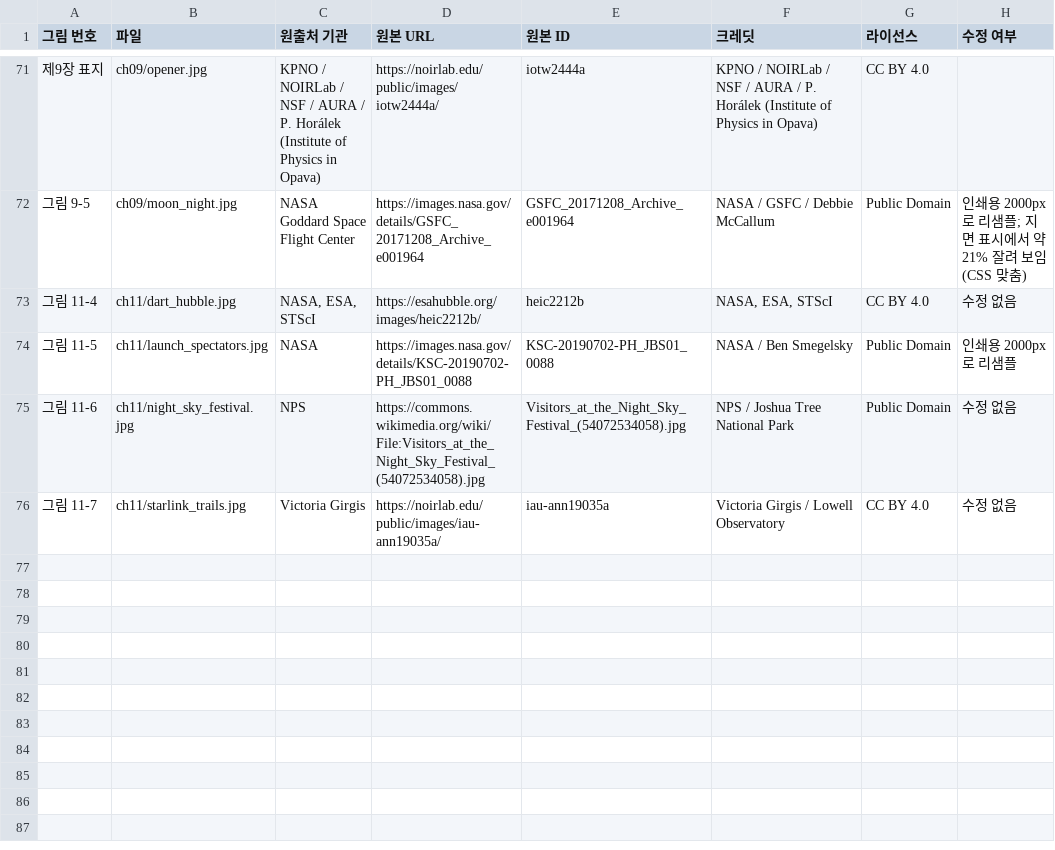
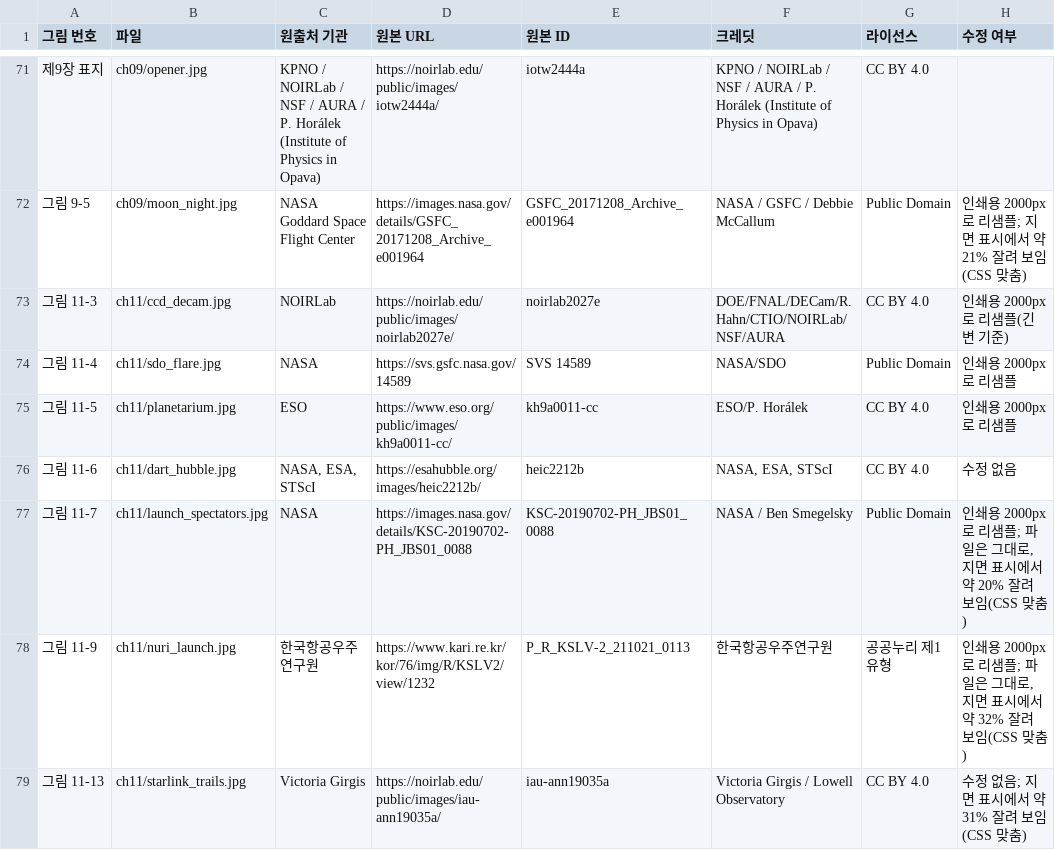
Before and after one commit to Park-Jiwon-Maker/public-astronomy-textbook, a CSV file: docs/image_sources.csv, drawn as a sheet; only a part is shown, gaps mark what is left out.

```diff
--- a/docs/image_sources.csv
+++ b/docs/image_sources.csv
@@ -72,5 +72,8 @@
 그림 9-5,ch09/moon_night.jpg,NASA Goddard Space Flight Center,https://images.nasa.gov/details/GSFC_20171208_Archive_e001964,GSFC_20171208_Archive_e001964,NASA / GSFC / Debbie McCallum,Public Domain,인쇄용 2000px 로 리샘플; 지면 표시에서 약 21% 잘려 보임(CSS 맞춤)
-그림 11-4,ch11/dart_hubble.jpg,"NASA, ESA, STScI",https://esahubble.org/images/heic2212b/,heic2212b,"NASA, ESA, STScI",CC BY 4.0,수정 없음
-그림 11-5,ch11/launch_spectators.jpg,NASA,https://images.nasa.gov/details/KSC-20190702-PH_JBS01_0088,KSC-20190702-PH_JBS01_0088,NASA / Ben Smegelsky,Public Domain,인쇄용 2000px 로 리샘플
-그림 11-6,ch11/night_sky_festival.jpg,NPS,https://commons.wikimedia.org/wiki/File:Visitors_at_the_Night_Sky_Festival_(54072534058).jpg,Visitors_at_the_Night_Sky_Festival_(54072534058).jpg,NPS / Joshua Tree National Park,Public Domain,수정 없음
-그림 11-7,ch11/starlink_trails.jpg,Victoria Girgis,https://noirlab.edu/public/images/iau-ann19035a/,iau-ann19035a,Victoria Girgis / Lowell Observatory,CC BY 4.0,수정 없음
+그림 11-3,ch11/ccd_decam.jpg,NOIRLab,https://noirlab.edu/public/images/noirlab2027e/,noirlab2027e,DOE/FNAL/DECam/R. Hahn/CTIO/NOIRLab/NSF/AURA,CC BY 4.0,인쇄용 2000px 로 리샘플(긴 변 기준)
+그림 11-4,ch11/sdo_flare.jpg,NASA,https://svs.gsfc.nasa.gov/14589,SVS 14589,NASA/SDO,Public Domain,인쇄용 2000px 로 리샘플
+그림 11-5,ch11/planetarium.jpg,ESO,https://www.eso.org/public/images/kh9a0011-cc/,kh9a0011-cc,ESO/P. Horálek,CC BY 4.0,인쇄용 2000px 로 리샘플
+그림 11-6,ch11/dart_hubble.jpg,"NASA, ESA, STScI",https://esahubble.org/images/heic2212b/,heic2212b,"NASA, ESA, STScI",CC BY 4.0,수정 없음
+그림 11-7,ch11/launch_spectators.jpg,NASA,https://images.nasa.gov/details/KSC-20190702-PH_JBS01_0088,KSC-20190702-PH_JBS01_0088,NASA / Ben Smegelsky,Public Domain,"인쇄용 2000px 로 리샘플; 파일은 그대로, 지면 표시에서 약 20% 잘려 보임(CSS 맞춤)"
+그림 11-9,ch11/nuri_launch.jpg,한국항공우주연구원,https://www.kari.re.kr/kor/76/img/R/KSLV2/view/1232,P_R_KSLV-2_211021_0113,한국항공우주연구원,공공누리 제1유형,"인쇄용 2000px 로 리샘플; 파일은 그대로, 지면 표시에서 약 32% 잘려 보임(CSS 맞춤)"
+그림 11-13,ch11/starlink_trails.jpg,Victoria Girgis,https://noirlab.edu/public/images/iau-ann19035a/,iau-ann19035a,Victoria Girgis / Lowell Observatory,CC BY 4.0,수정 없음; 지면 표시에서 약 31% 잘려 보임(CSS 맞춤)
```
